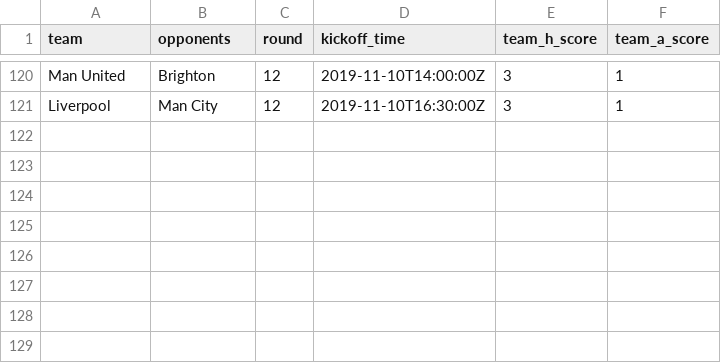
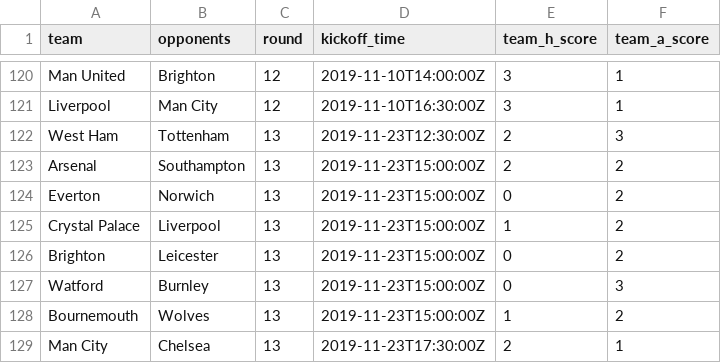
Before and after one commit to eivindhammers/filserver, a CSV file: scores.csv, drawn as a sheet; only a part is shown, gaps mark what is left out; the diff names each change by its address in the sheet, - before the commit and + after, or states it on an @@ line.

Commit message:
update scores

```diff
--- a/scores.csv
+++ b/scores.csv
+row 122: West Ham | Tottenham | 13 | 2019-11-23T12:30:00Z | 2 | 3
+row 123: Arsenal | Southampton | 13 | 2019-11-23T15:00:00Z | 2 | 2
+row 124: Everton | Norwich | 13 | 2019-11-23T15:00:00Z | 0 | 2
+row 125: Crystal Palace | Liverpool | 13 | 2019-11-23T15:00:00Z | 1 | 2
+row 126: Brighton | Leicester | 13 | 2019-11-23T15:00:00Z | 0 | 2
+row 127: Watford | Burnley | 13 | 2019-11-23T15:00:00Z | 0 | 3
+row 128: Bournemouth | Wolves | 13 | 2019-11-23T15:00:00Z | 1 | 2
+row 129: Man City | Chelsea | 13 | 2019-11-23T17:30:00Z | 2 | 1
```
